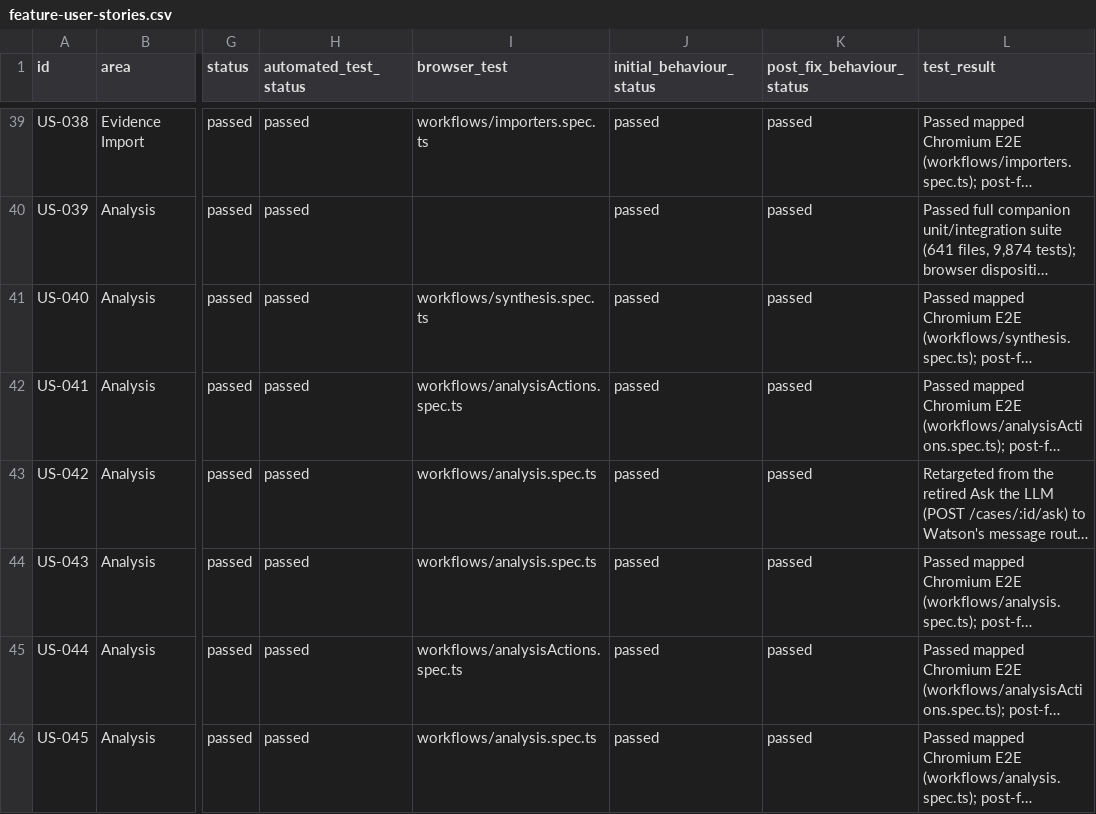
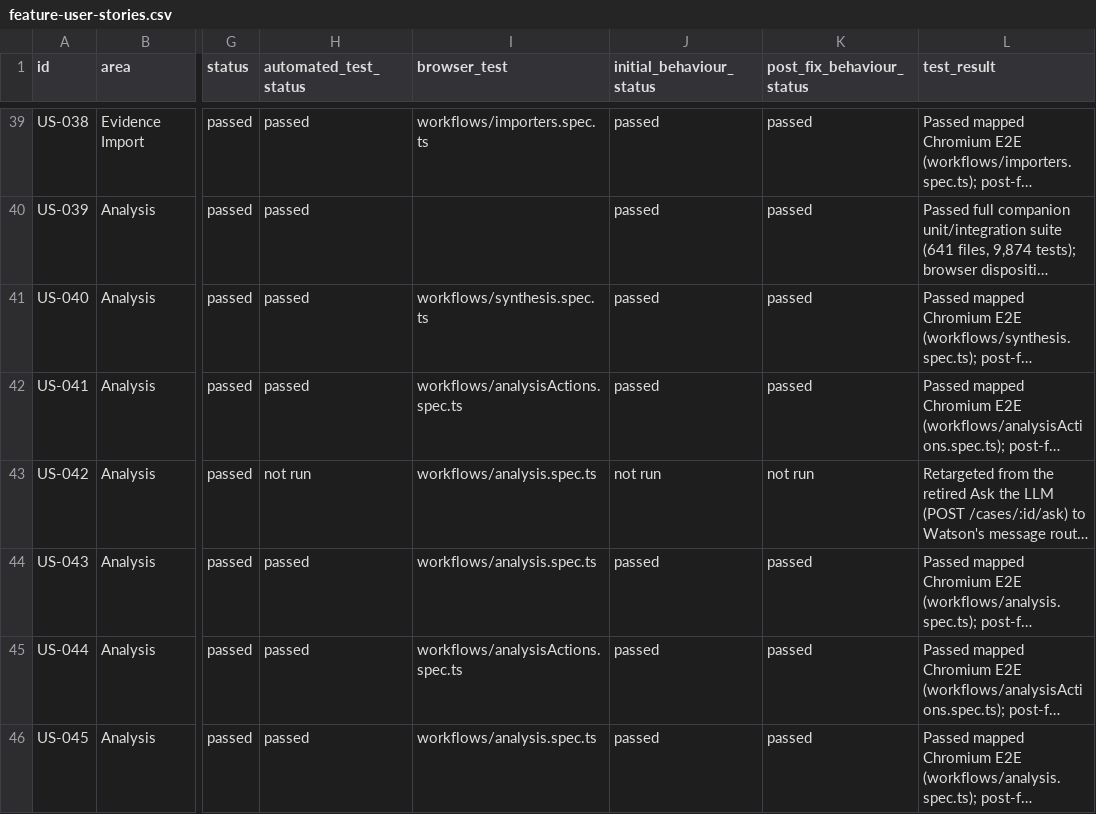
Before and after one commit to hasamba/DFIR-Companion, a CSV file: feature-user-stories.csv, drawn as a sheet; only a part is shown, gaps mark what is left out; long unchanged cells end in …; the diff names each change by its address in the sheet, - before the commit and + after, or states it on an @@ line.

Commit message:
fix: lint and honest US-042 status after the Ask retirement

```diff
--- a/feature-user-stories.csv
+++ b/feature-user-stories.csv
-H43 (automated_test_status): passed
+H43 (automated_test_status): not run
-J43 (initial_behaviour_status): passed
+J43 (initial_behaviour_status): not run
-K43 (post_fix_behaviour_status): passed
+K43 (post_fix_behaviour_status): not run
```
Also changed, not shown: 1 other file.
